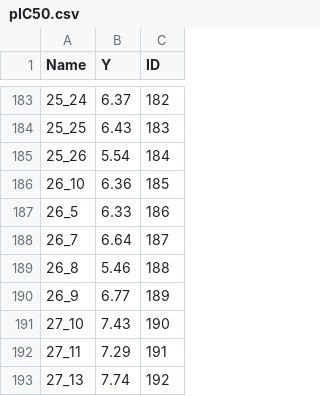
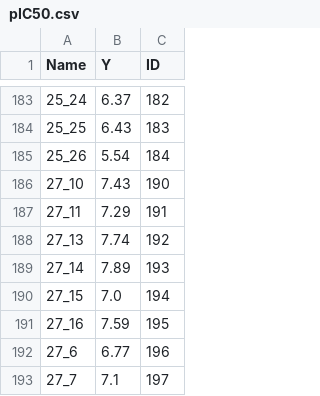
Before and after one commit to lindenblack/3DQSAR, a CSV file: data/LabelledData/06.DHFR/pIC50.csv, drawn as a sheet; only a part is shown, gaps mark what is left out; the shorter side is filled out with more unchanged rows; the diff covers the shown part only; the diff names each change by its address in the sheet, - before the commit and + after, or states it on an @@ line.

```diff
--- a/data/LabelledData/06.DHFR/pIC50.csv
+++ b/data/LabelledData/06.DHFR/pIC50.csv
-row 186: 26_10 | 6.36 | 185
-row 187: 26_5 | 6.33 | 186
-row 188: 26_7 | 6.64 | 187
-row 189: 26_8 | 5.46 | 188
-row 190: 26_9 | 6.77 | 189
```
Also changed, not shown: 50 removed rows elsewhere in this file, 4 other files.
